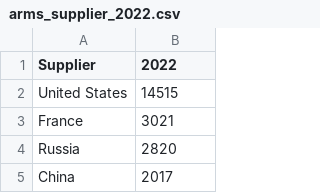
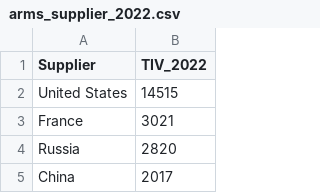
Before and after one commit to BeneKenobi/Colleagues-don-t-let-colleagues-make-bad-graphs, a CSV file: arms_supplier_2022.csv, drawn as a sheet; only a part is shown.

```diff
--- a/arms_supplier_2022.csv
+++ b/arms_supplier_2022.csv
@@ -1,2 +1,2 @@
-Supplier,2022
+Supplier,TIV_2022
 United States,14515
```
Also changed, not shown: 4 other files.
